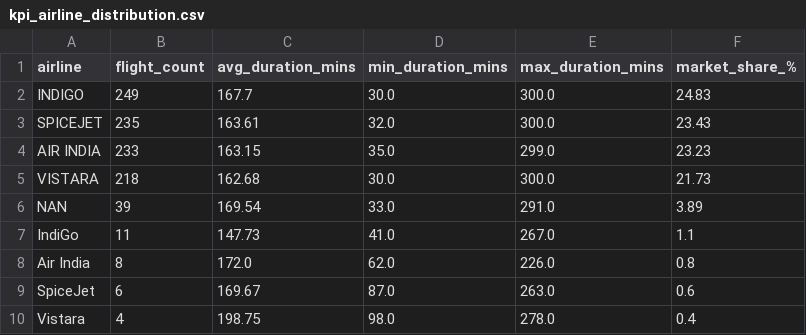
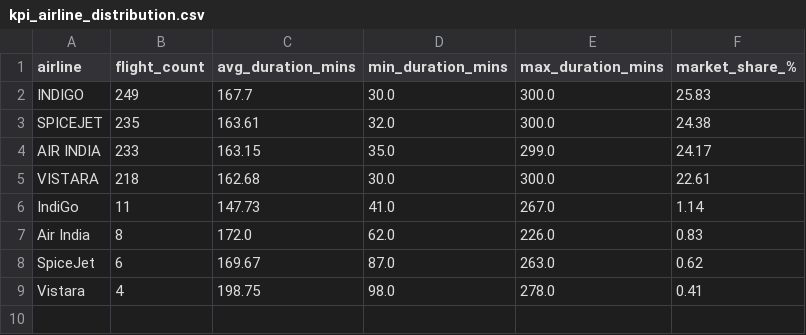
Before and after one commit to snehavvv/airline_pipeline, a CSV file: data/aggregated/kpi_airline_distribution.csv, drawn as a sheet.

```diff
--- a/data/aggregated/kpi_airline_distribution.csv
+++ b/data/aggregated/kpi_airline_distribution.csv
@@ -1,10 +1,9 @@
 airline,flight_count,avg_duration_mins,min_duration_mins,max_duration_mins,market_share_%
-INDIGO,249,167.7,30.0,300.0,24.83
-SPICEJET,235,163.61,32.0,300.0,23.43
-AIR INDIA,233,163.15,35.0,299.0,23.23
-VISTARA,218,162.68,30.0,300.0,21.73
-NAN,39,169.54,33.0,291.0,3.89
-IndiGo,11,147.73,41.0,267.0,1.1
-Air India,8,172.0,62.0,226.0,0.8
-SpiceJet,6,169.67,87.0,263.0,0.6
-Vistara,4,198.75,98.0,278.0,0.4
+INDIGO,249,167.7,30.0,300.0,25.83
+SPICEJET,235,163.61,32.0,300.0,24.38
+AIR INDIA,233,163.15,35.0,299.0,24.17
+VISTARA,218,162.68,30.0,300.0,22.61
+IndiGo,11,147.73,41.0,267.0,1.14
+Air India,8,172.0,62.0,226.0,0.83
+SpiceJet,6,169.67,87.0,263.0,0.62
+Vistara,4,198.75,98.0,278.0,0.41
```
Also changed, not shown: data/aggregated/kpi_avg_duration_by_airline.csv, data/aggregated/kpi_avg_duration_by_route.csv, 26 other files.
